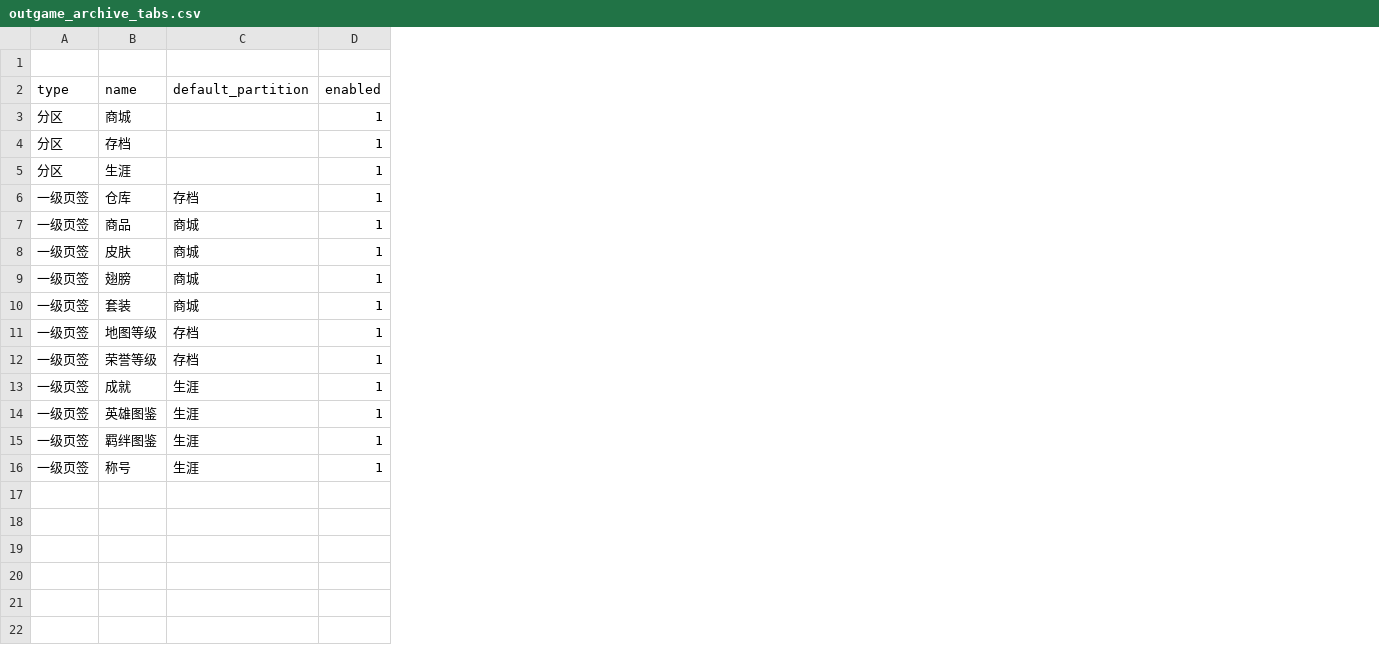
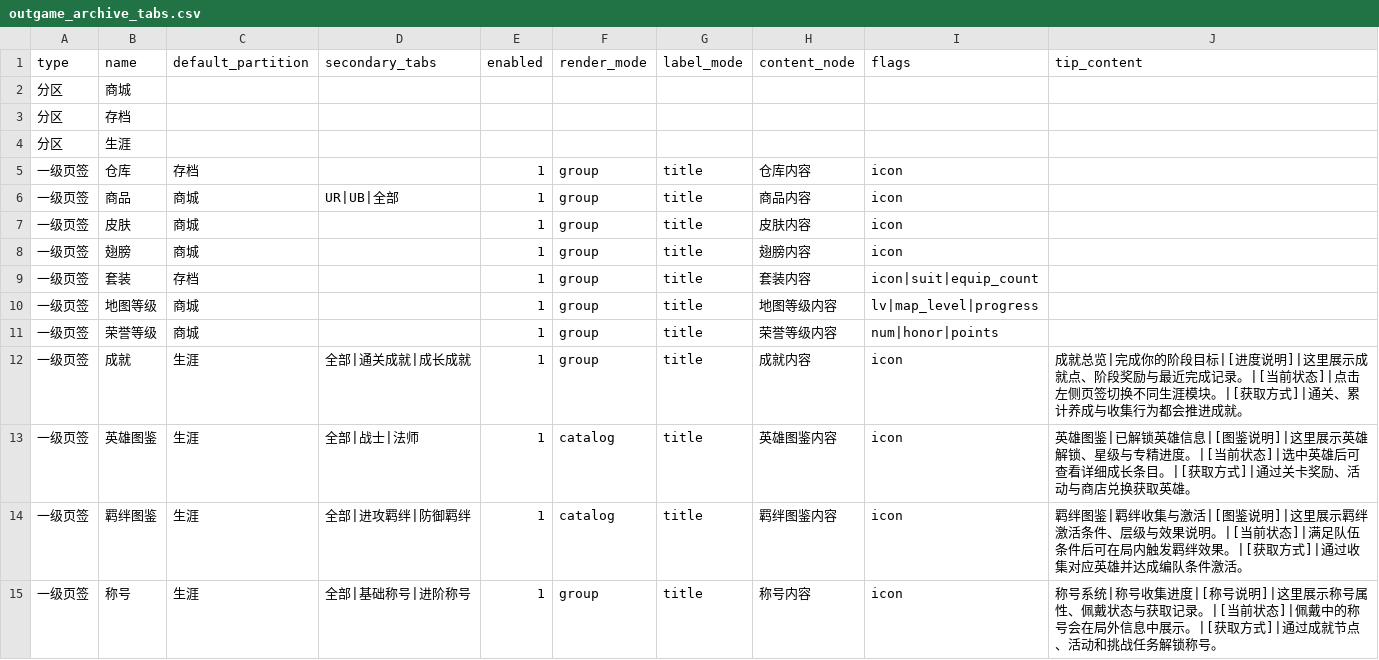
Before and after one commit to WindXRan/y3td, a CSV file: maps/EntryMap/script/data_csv/outgame/outgame_archive_tabs.csv, drawn as a sheet; removed rows and columns are numbered as before the commit, all else as after; the diff names each change by its address in the sheet, - before the commit and + after, or states it on an @@ line.

```diff
--- a/maps/EntryMap/script/data_csv/outgame/outgame_archive_tabs.csv
+++ b/maps/EntryMap/script/data_csv/outgame/outgame_archive_tabs.csv
+column D (secondary_tabs), rows 6-15: UR|UB|全部 |  |  |  |  |  | 全部|通关成就|成长成就 | 全部|战士|法师 | 全部|进攻羁绊|防御羁绊 | 全部|基础称号|进阶称号
+column F (render_mode), rows 5-15: group | group | group | group | group | group | group | group | catalog | catalog | group
+column G (label_mode), rows 5-15: all title
+column H (content_node), rows 5-15: 仓库内容 | 商品内容 | 皮肤内容 | 翅膀内容 | 套装内容 | 地图等级内容 | 荣誉等级内容 | 成就内容 | 英雄图鉴内容 | 羁绊图鉴内容 | 称号内容
+column I (flags), rows 5-15: icon | icon | icon | icon | icon|suit|equip_count | lv|map_level|progress | num|honor|points | icon | icon | icon | icon
+column J (tip_content), rows 12-15: 成就总览|完成你的阶段目标|[进度说明]|这里展示成就点、阶段奖励与最近完成记录。|[当前状态]|点击左侧页签切换不同生涯模块。|[获取方式]|通关、累计养成与收集行为都会推进成就。 | 英雄图鉴|已解锁英雄信息|[图鉴说明]|这里展示英雄解锁、星级与专精进度。|[当前状态]|选中英雄后可查看详细成长条目。|[获取方式]|通过关卡奖励、活动与商店兑换获取英雄。 | 羁绊图鉴|羁绊收集与激活|[图鉴说明]|这里展示羁绊激活条件、层级与效果说明。|[当前状态]|满足队伍条件后可在局内触发羁绊效果。|[获取方式]|通过收集对应英雄并达成编队条件激活。 | 称号系统|称号收集进度|[称号说明]|这里展示称号属性、佩戴状态与获取记录。|[当前状态]|佩戴中的称号会在局外信息中展示。|[获取方式]|通过成就节点、活动和挑战任务解锁称号。
-row 1: (empty)
-E2:E4 (enabled): 1
+E2:E4 (enabled): (empty)
-C9 (default_partition): 商城
+C9 (default_partition): 存档
-C10:C11 (default_partition): 存档
+C10:C11 (default_partition): 商城
```
Also changed, not shown: maps/EntryMap/script/data_csv/by_feature/economy/shangchengdaojv.csv, 44 other files.
